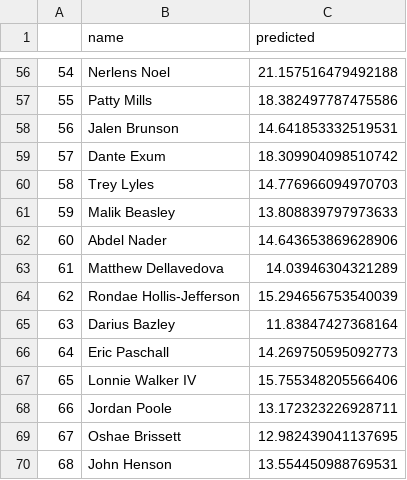
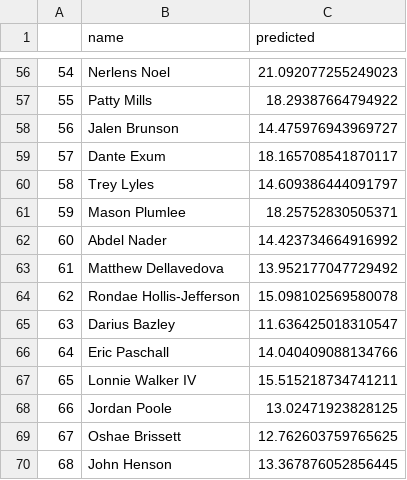
Before and after one commit to bballboy8/Fantasy-Fire, a CSV file: website/optimizer/prediction.csv, drawn as a sheet; only a part is shown, gaps mark what is left out; the diff covers the shown part only.

```diff
--- a/website/optimizer/prediction.csv
+++ b/website/optimizer/prediction.csv
@@ -56,15 +56,15 @@
-54,Nerlens Noel,21.157516479492188
-55,Patty Mills,18.382497787475586
-56,Jalen Brunson,14.641853332519531
-57,Dante Exum,18.309904098510742
-58,Trey Lyles,14.776966094970703
-59,Malik Beasley,13.808839797973633
-60,Abdel Nader,14.643653869628906
-61,Matthew Dellavedova,14.03946304321289
-62,Rondae Hollis-Jefferson,15.294656753540039
-63,Darius Bazley,11.83847427368164
-64,Eric Paschall,14.269750595092773
-65,Lonnie Walker IV,15.755348205566406
-66,Jordan Poole,13.172323226928711
-67,Oshae Brissett,12.982439041137695
-68,John Henson,13.554450988769531
+54,Nerlens Noel,21.092077255249023
+55,Patty Mills,18.29387664794922
+56,Jalen Brunson,14.475976943969727
+57,Dante Exum,18.165708541870117
+58,Trey Lyles,14.609386444091797
+59,Mason Plumlee,18.25752830505371
+60,Abdel Nader,14.423734664916992
+61,Matthew Dellavedova,13.952177047729492
+62,Rondae Hollis-Jefferson,15.098102569580078
+63,Darius Bazley,11.636425018310547
+64,Eric Paschall,14.040409088134766
+65,Lonnie Walker IV,15.515218734741211
+66,Jordan Poole,13.02471923828125
+67,Oshae Brissett,12.762603759765625
+68,John Henson,13.367876052856445
```
Also changed, not shown: 96 edited cells elsewhere in this file.
